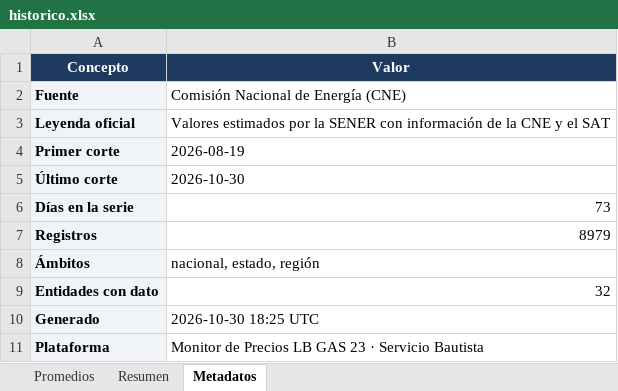
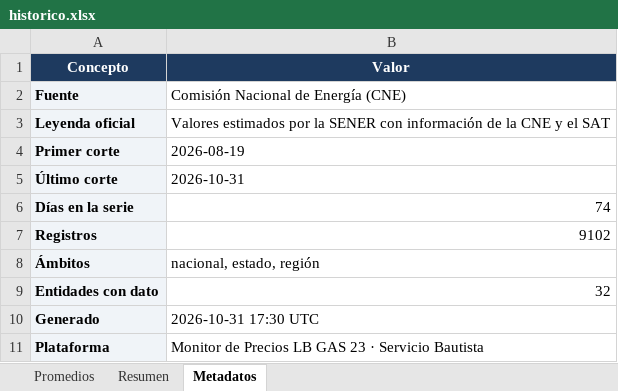
Before and after one commit to luismib7-eng/LB-GAS-23_Dashboard, an Excel workbook: historico.xlsx, sheet Metadatos, drawn as a sheet; values as stored, in another font and other column widths than the file's, no borders; the diff names each change by its address in the sheet, - before the commit and + after, or states it on an @@ line.

```diff
--- a/historico.xlsx (sheet Metadatos)
+++ b/historico.xlsx (sheet Metadatos)
-B5 (Valor): 2026-10-30
+B5 (Valor): 2026-10-31
-B6 (Valor): 73
+B6 (Valor): 74
-B7 (Valor): 8979
+B7 (Valor): 9102
-B10 (Valor): 2026-10-30 18:25 UTC
+B10 (Valor): 2026-10-31 17:30 UTC
```
Also changed, not shown: sheet Promedios, sheet Resumen, 29 other files.
